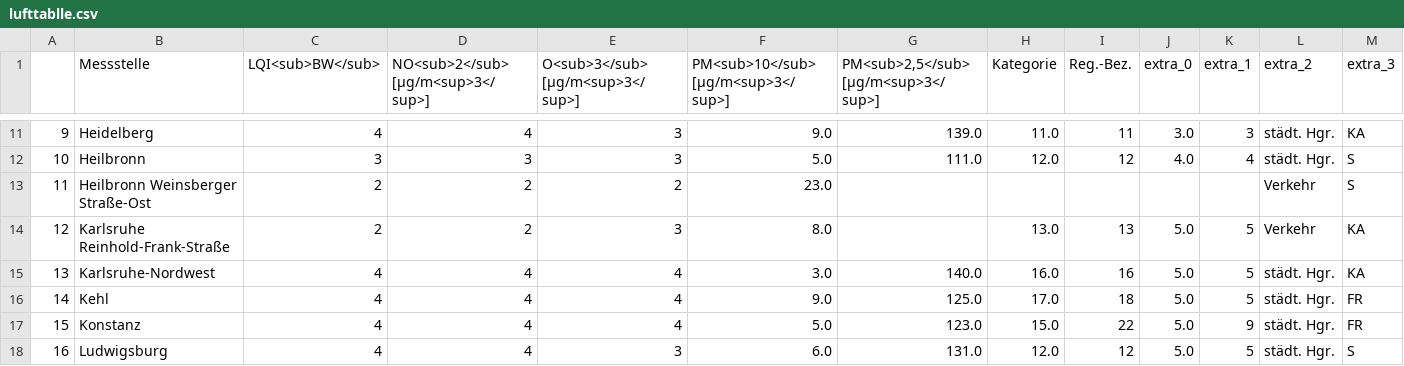
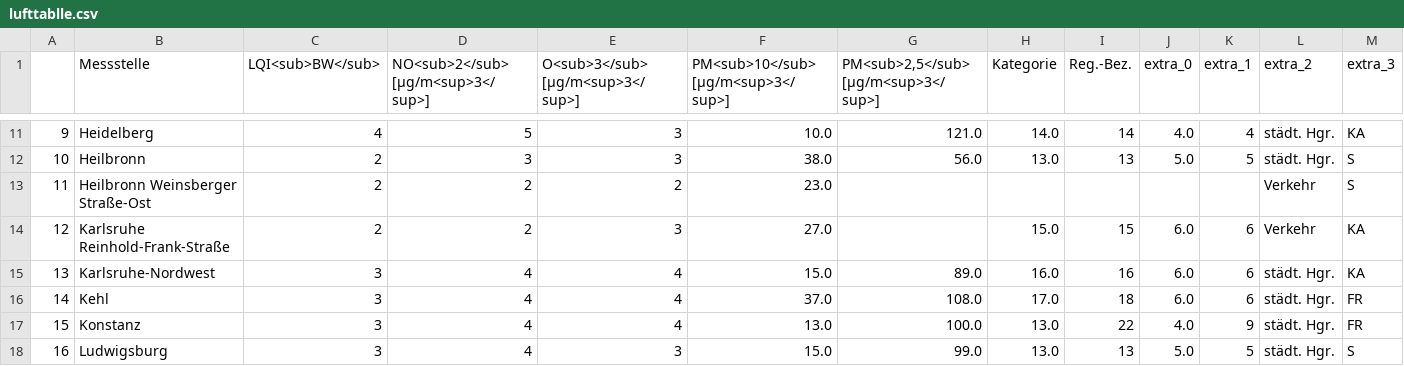
Before and after one commit to Sprossenboxer/feinstaub_bw, a CSV file: lufttablle.csv, drawn as a sheet; only a part is shown, gaps mark what is left out; the diff covers the shown part only.

```diff
--- a/lufttablle.csv
+++ b/lufttablle.csv
@@ -11,8 +11,8 @@
-9,Heidelberg,4,4,3,9.0,139.0,11.0,11,3.0,3,städt. Hgr.,KA
-10,Heilbronn,3,3,3,5.0,111.0,12.0,12,4.0,4,städt. Hgr.,S
+9,Heidelberg,4,5,3,10.0,121.0,14.0,14,4.0,4,städt. Hgr.,KA
+10,Heilbronn,2,3,3,38.0,56.0,13.0,13,5.0,5,städt. Hgr.,S
 11,Heilbronn Weinsberger Straße-Ost,2,2,2,23.0,,,,,,Verkehr,S
-12,Karlsruhe Reinhold-Frank-Straße,2,2,3,8.0,,13.0,13,5.0,5,Verkehr,KA
-13,Karlsruhe-Nordwest,4,4,4,3.0,140.0,16.0,16,5.0,5,städt. Hgr.,KA
-14,Kehl,4,4,4,9.0,125.0,17.0,18,5.0,5,städt. Hgr.,FR
-15,Konstanz,4,4,4,5.0,123.0,15.0,22,5.0,9,städt. Hgr.,FR
-16,Ludwigsburg,4,4,3,6.0,131.0,12.0,12,5.0,5,städt. Hgr.,S
+12,Karlsruhe Reinhold-Frank-Straße,2,2,3,27.0,,15.0,15,6.0,6,Verkehr,KA
+13,Karlsruhe-Nordwest,3,4,4,15.0,89.0,16.0,16,6.0,6,städt. Hgr.,KA
+14,Kehl,3,4,4,37.0,108.0,17.0,18,6.0,6,städt. Hgr.,FR
+15,Konstanz,3,4,4,13.0,100.0,13.0,22,4.0,9,städt. Hgr.,FR
+16,Ludwigsburg,3,4,3,15.0,99.0,13.0,13,5.0,5,städt. Hgr.,S
```
Also changed, not shown: 121 edited cells elsewhere in this file.
